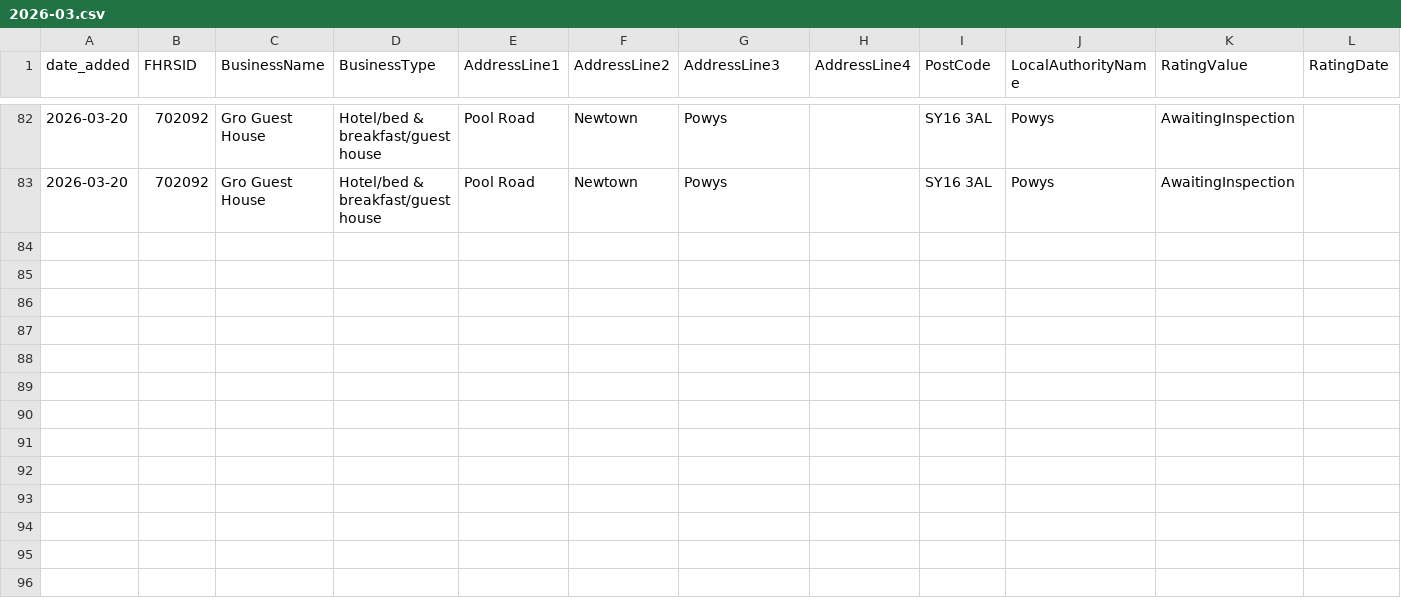
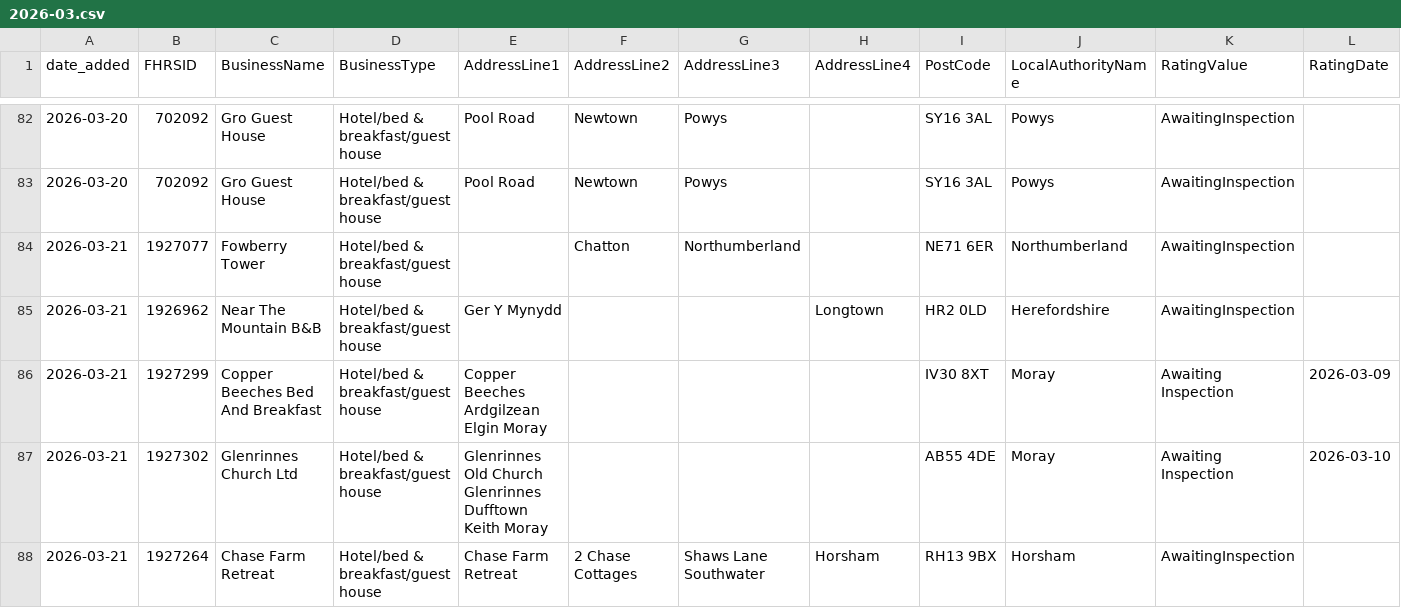
Before and after one commit to AP-Dev-Tools/independent-food-business-pulse, a CSV file: data/cumulative/HOTEL/2026-03.csv, drawn as a sheet; only a part is shown, gaps mark what is left out; rows hold the shown columns only; the diff names each change by its address in the sheet, - before the commit and + after, or states it on an @@ line.

```diff
--- a/data/cumulative/HOTEL/2026-03.csv
+++ b/data/cumulative/HOTEL/2026-03.csv
+row 84: 2026-03-21 | 1927077 | Fowberry Tower | Hotel/bed & breakfast/guest house |  | Chatton | Northumberland |  | NE71 6ER | Northumberland | AwaitingInspection
+row 85: 2026-03-21 | 1926962 | Near The Mountain B&B | Hotel/bed & breakfast/guest house | Ger Y Mynydd |  |  | Longtown | HR2 0LD | Herefordshire | AwaitingInspection
+row 86: 2026-03-21 | 1927299 | Copper Beeches Bed And Breakfast | Hotel/bed & breakfast/guest house | Copper Beeches Ardgilzean Elgin Moray |  |  |  | IV30 8XT | Moray | Awaiting Inspection | 2026-03-09
+row 87: 2026-03-21 | 1927302 | Glenrinnes Church Ltd | Hotel/bed & breakfast/guest house | Glenrinnes Old Church Glenrinnes Dufftown Keith Moray |  |  |  | AB55 4DE | Moray | Awaiting Inspection | 2026-03-10
+row 88: 2026-03-21 | 1927264 | Chase Farm Retreat | Hotel/bed & breakfast/guest house | Chase Farm Retreat | 2 Chase Cottages | Shaws Lane Southwater | Horsham | RH13 9BX | Horsham | AwaitingInspection
```
Also changed, not shown: 13 other files.
